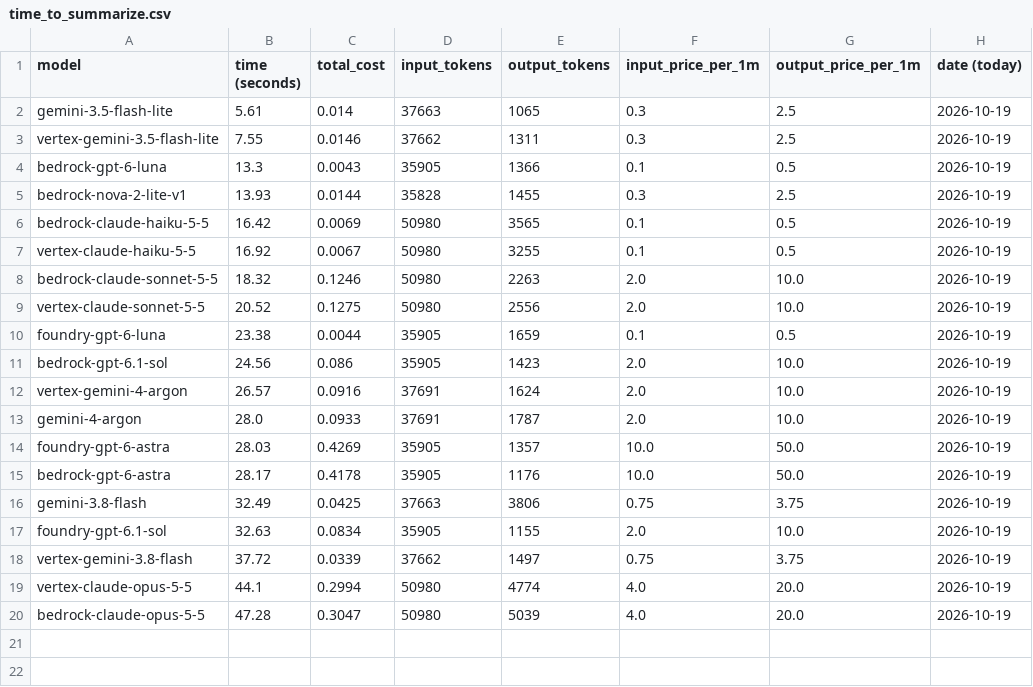
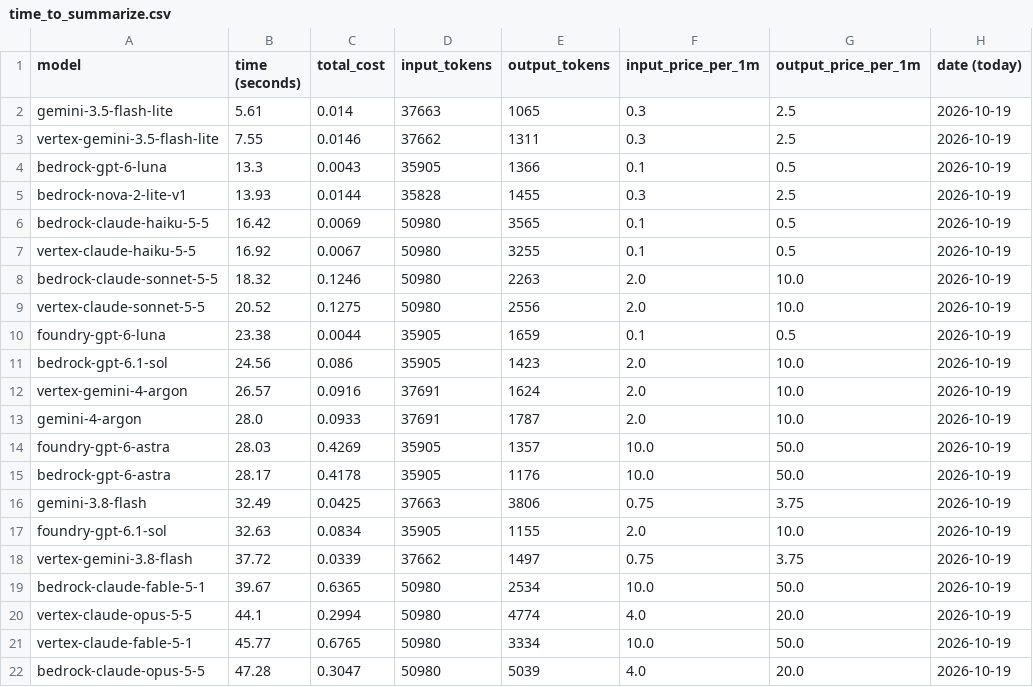
Before and after one commit to DoIT-Artificial-Intelligence/youtube-to-docs, a CSV file: docs/assets/time_to_summarize.csv, drawn as a sheet; the diff names each change by its address in the sheet, - before the commit and + after, or states it on an @@ line.

```diff
--- a/docs/assets/time_to_summarize.csv
+++ b/docs/assets/time_to_summarize.csv
+row 19: bedrock-claude-fable-5-1 | 39.67 | 0.6365 | 50980 | 2534 | 10.0 | 50.0 | 2026-10-19
+row 21: vertex-claude-fable-5-1 | 45.77 | 0.6765 | 50980 | 3334 | 10.0 | 50.0 | 2026-10-19
```
Also changed, not shown: 2 other files.
